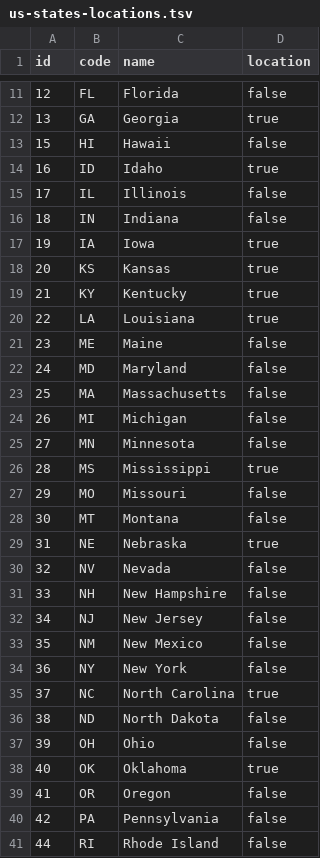
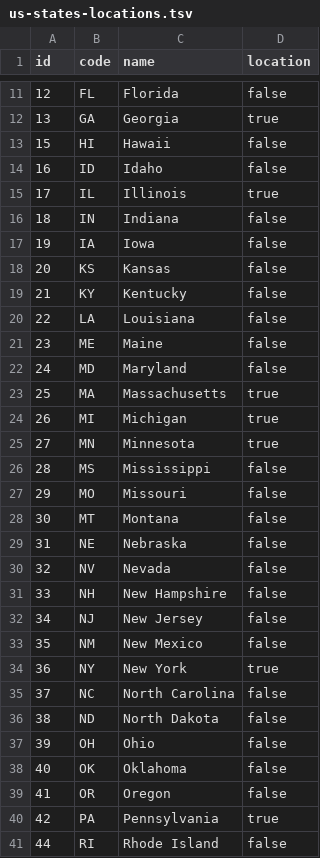
Before and after one commit to rtoddf/todds-react-d3-funhouse, a TSV file: src/Components/Data/info/us-states-locations.tsv, drawn as a sheet; only a part is shown, gaps mark what is left out; the diff covers the shown part only.

Commit message:
all states highlighted correctly

```diff
--- a/src/Components/Data/info/us-states-locations.tsv
+++ b/src/Components/Data/info/us-states-locations.tsv
@@ -13,18 +13,18 @@ id	code	name	location
 15	HI	Hawaii	false
-16	ID	Idaho	true
-17	IL	Illinois	false
+16	ID	Idaho	false
+17	IL	Illinois	true
 18	IN	Indiana	false
-19	IA	Iowa	true
-20	KS	Kansas	true
-21	KY	Kentucky	true
-22	LA	Louisiana	true
+19	IA	Iowa	false
+20	KS	Kansas	false
+21	KY	Kentucky	false
+22	LA	Louisiana	false
 23	ME	Maine	false
 24	MD	Maryland	false
-25	MA	Massachusetts	false
-26	MI	Michigan	false
-27	MN	Minnesota	false
-28	MS	Mississippi	true
+25	MA	Massachusetts	true
+26	MI	Michigan	true
+27	MN	Minnesota	true
+28	MS	Mississippi	false
 29	MO	Missouri	false
 30	MT	Montana	false
-31	NE	Nebraska	true
+31	NE	Nebraska	false
 32	NV	Nevada	false
@@ -33,9 +33,9 @@ id	code	name	location
 35	NM	New Mexico	false
-36	NY	New York	false
-37	NC	North Carolina	true
+36	NY	New York	true
+37	NC	North Carolina	false
 38	ND	North Dakota	false
 39	OH	Ohio	false
-40	OK	Oklahoma	true
+40	OK	Oklahoma	false
 41	OR	Oregon	false
-42	PA	Pennsylvania	false
+42	PA	Pennsylvania	true
 44	RI	Rhode Island	false
```
Also changed, not shown: 10 edited cells elsewhere in this file, 1 other file.
